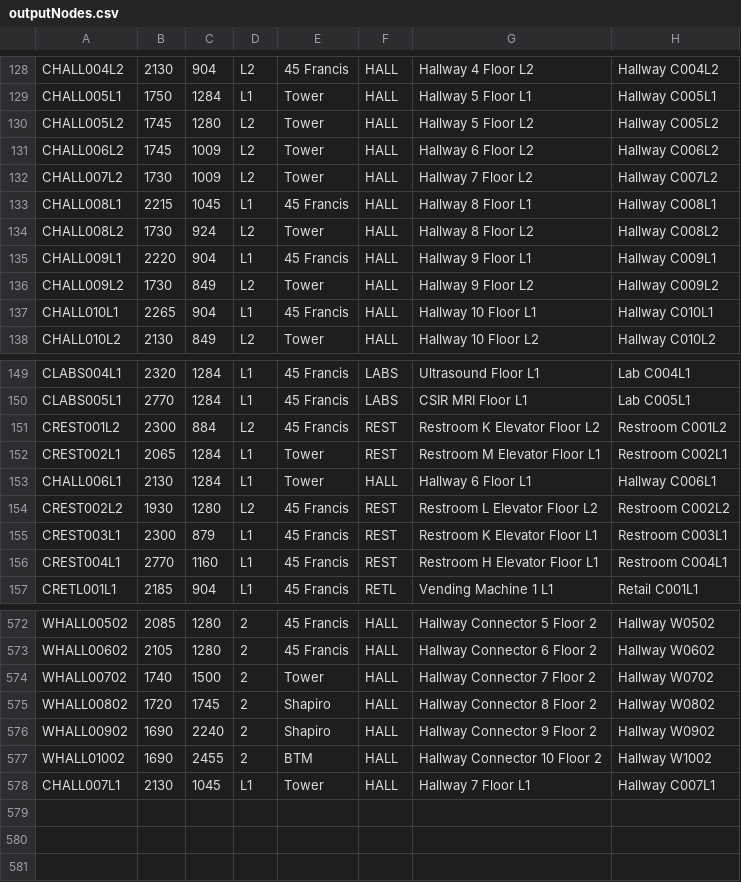
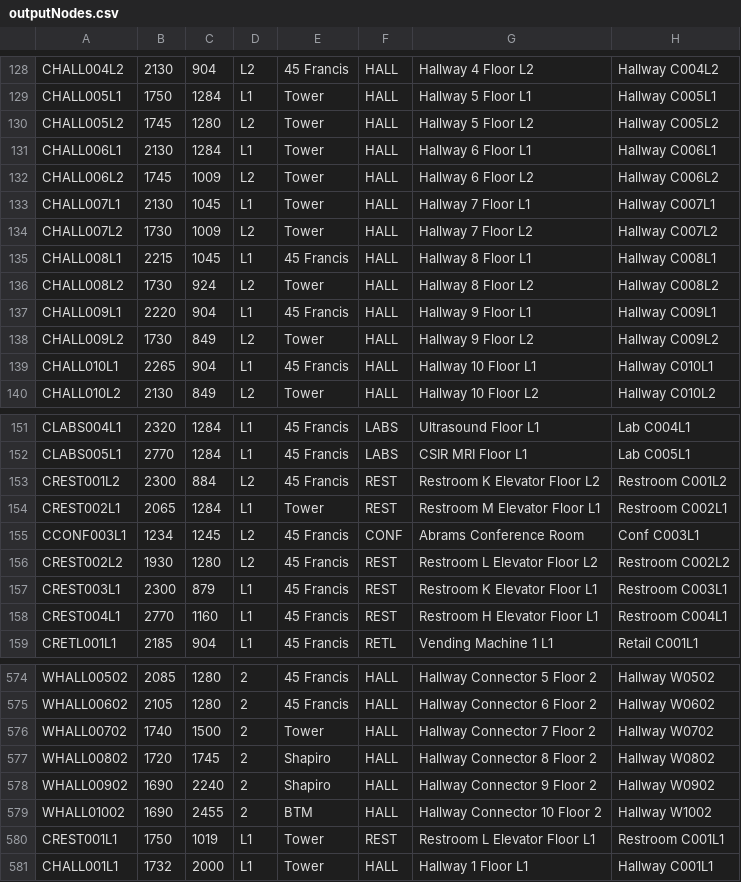
Before and after one commit to ArjunVenat/Team-R-Production, a CSV file: apps/backend/outputNodes.csv, drawn as a sheet; only a part is shown, gaps mark what is left out.

```diff
--- a/apps/backend/outputNodes.csv
+++ b/apps/backend/outputNodes.csv
@@ -130,3 +130,5 @@ CHALL005L1,1750,1284,L1,Tower,HALL,Hallway 5 Floor L1,Hallway C005L1
 CHALL005L2,1745,1280,L2,Tower,HALL,Hallway 5 Floor L2,Hallway C005L2
+CHALL006L1,2130,1284,L1,Tower,HALL,Hallway 6 Floor L1,Hallway C006L1
 CHALL006L2,1745,1009,L2,Tower,HALL,Hallway 6 Floor L2,Hallway C006L2
+CHALL007L1,2130,1045,L1,Tower,HALL,Hallway 7 Floor L1,Hallway C007L1
 CHALL007L2,1730,1009,L2,Tower,HALL,Hallway 7 Floor L2,Hallway C007L2
@@ -152,3 +154,3 @@ CREST001L2,2300,884,L2,45 Francis,REST,Restroom K Elevator Floor L2,Restroom C00
 CREST002L1,2065,1284,L1,Tower,REST,Restroom M Elevator Floor L1,Restroom C002L1
-CHALL006L1,2130,1284,L1,Tower,HALL,Hallway 6 Floor L1,Hallway C006L1
+CCONF003L1,1234,1245,L2,45 Francis,CONF,Abrams Conference Room,Conf C003L1
 CREST002L2,1930,1280,L2,45 Francis,REST,Restroom L Elevator Floor L2,Restroom C002L2
@@ -577,2 +579,3 @@ WHALL00902,1690,2240,2,Shapiro,HALL,Hallway Connector 9 Floor 2,Hallway W0902
 WHALL01002,1690,2455,2,BTM,HALL,Hallway Connector 10 Floor 2,Hallway W1002
-CHALL007L1,2130,1045,L1,Tower,HALL,Hallway 7 Floor L1,Hallway C007L1
+CREST001L1,1750,1019,L1,Tower,REST,Restroom L Elevator Floor L1,Restroom C001L1
+CHALL001L1,1732,2000,L1,Tower,HALL,Hallway 1 Floor L1,Hallway C001L1
```
Also changed, not shown: 4 other files.
